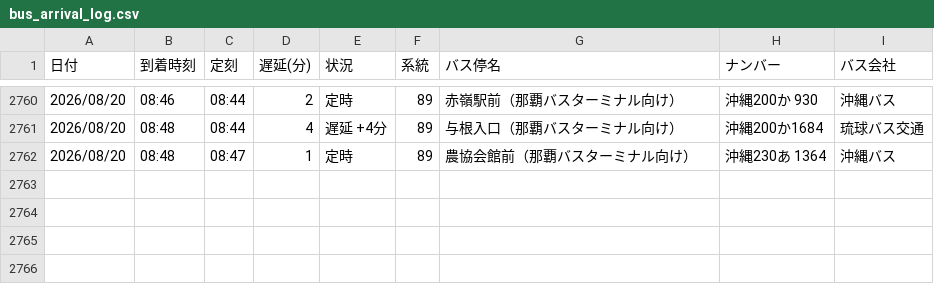
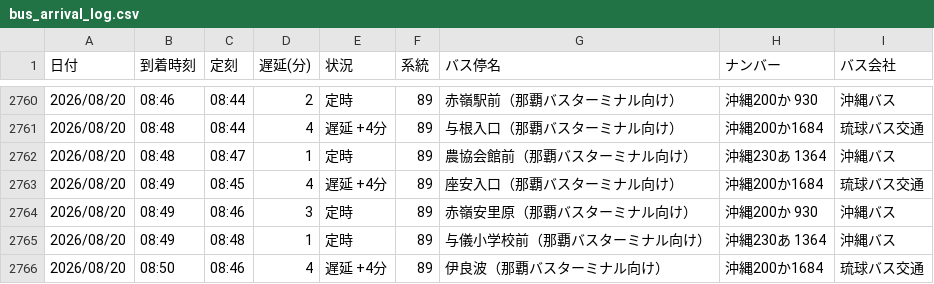
Before and after one commit to uy819/bus-tracker2, a CSV file: data/raw/89_up/bus_arrival_log.csv, drawn as a sheet; only a part is shown, gaps mark what is left out.

```diff
--- a/data/raw/89_up/bus_arrival_log.csv
+++ b/data/raw/89_up/bus_arrival_log.csv
@@ -2762 +2762,5 @@
 2026/08/20,08:48,08:47,1,定時,89,農協会館前（那覇バスターミナル向け）,沖縄230あ 1364,沖縄バス
+2026/08/20,08:49,08:45,4,遅延 +4分,89,座安入口（那覇バスターミナル向け）,沖縄200か1684,琉球バス交通
+2026/08/20,08:49,08:46,3,定時,89,赤嶺安里原（那覇バスターミナル向け）,沖縄200か 930,沖縄バス
+2026/08/20,08:49,08:48,1,定時,89,与儀小学校前（那覇バスターミナル向け）,沖縄230あ 1364,沖縄バス
+2026/08/20,08:50,08:46,4,遅延 +4分,89,伊良波（那覇バスターミナル向け）,沖縄200か1684,琉球バス交通
```
Also changed, not shown: 1 other file.
